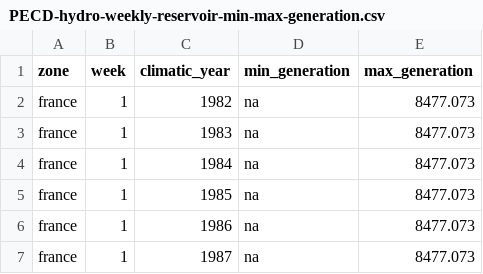
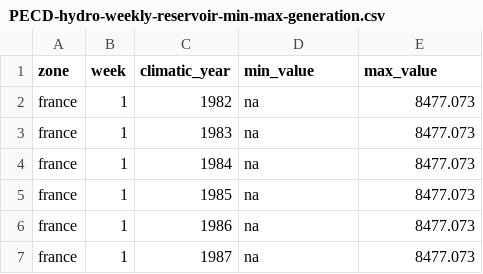
Before and after one commit to olivierjuanedf/ElectricSystemPlanning, a CSV file: data/ERAA_2023-2/hydro/PECD-hydro-weekly-reservoir-min-max-generation.csv, drawn as a sheet; only a part is shown.

Commit message:
(i) get_hydro_ror_data function ; (ii) Update col names to generic "value" in hydro data

```diff
--- a/data/ERAA_2023-2/hydro/PECD-hydro-weekly-reservoir-min-max-generation.csv
+++ b/data/ERAA_2023-2/hydro/PECD-hydro-weekly-reservoir-min-max-generation.csv
@@ -1,2 +1,2 @@
-zone;week;climatic_year;min_generation;max_generation
+zone;week;climatic_year;min_value;max_value
 france;1;1982;na;8477.073
```
Also changed, not shown: data/ERAA_2023-2/hydro/PECD-hydro-weekly-reservoir-min-max-levels.csv, 8 other files.
